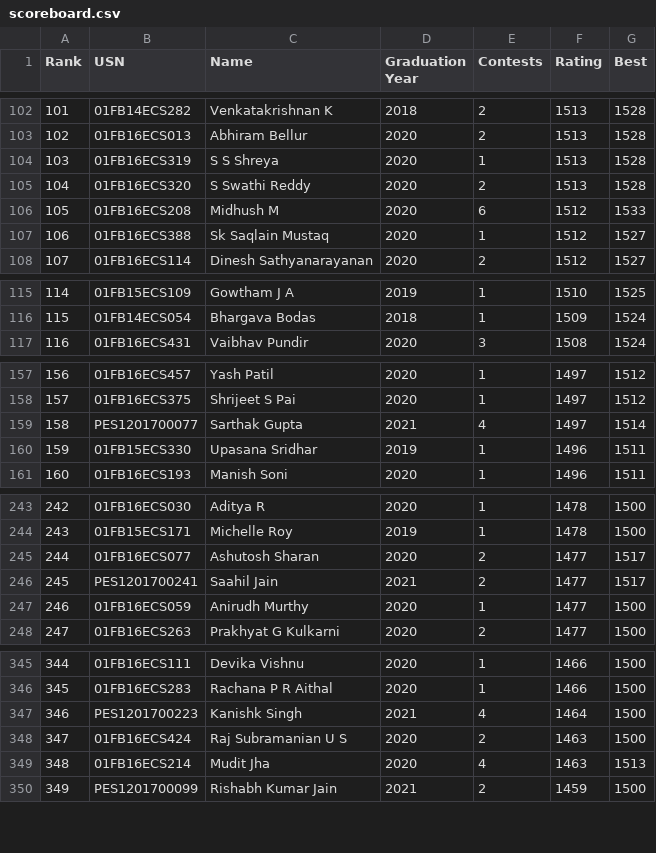
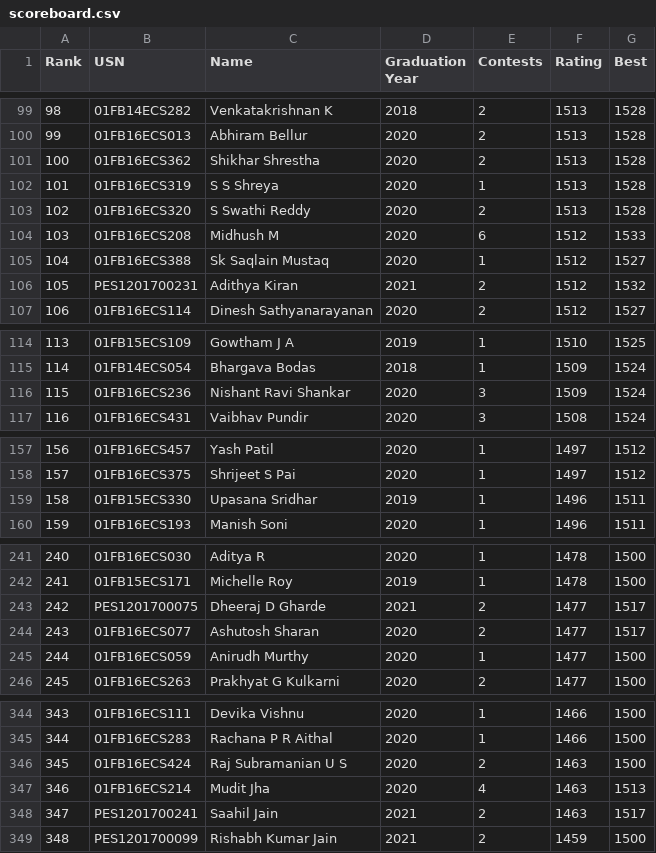
Before and after one commit to pes-alcoding-club/student-ratings, a CSV file: scoreboard.csv, drawn as a sheet; only a part is shown, gaps mark what is left out; removed rows and columns are numbered as before the commit, all else as after; the diff covers the shown part only; the diff names each change by its address in the sheet, - before the commit and + after, or states it on an @@ line.

```diff
--- a/scoreboard.csv
+++ b/scoreboard.csv
@@ column A (Rank) renumbered between rows 43 and 363 @@
+row 101: 100 | 01FB16ECS362 | Shikhar Shrestha | 2020 | 2 | 1513 | 1528
+row 106: 105 | PES1201700231 | Adithya Kiran | 2021 | 2 | 1512 | 1532
+row 116: 115 | 01FB16ECS236 | Nishant Ravi Shankar | 2020 | 3 | 1509 | 1524
-row 159: 158 | PES1201700077 | Sarthak Gupta | 2021 | 4 | 1497 | 1514
+row 243: 242 | PES1201700075 | Dheeraj D Gharde | 2021 | 2 | 1477 | 1517
-row 246: 245 | PES1201700241 | Saahil Jain | 2021 | 2 | 1477 | 1517
-row 347: 346 | PES1201700223 | Kanishk Singh | 2021 | 4 | 1464 | 1500
+row 348: 347 | PES1201700241 | Saahil Jain | 2021 | 2 | 1463 | 1517
```
Also changed, not shown: 6 added rows, 8 removed rows and 3 edited cells elsewhere in this file, 3 other files.
